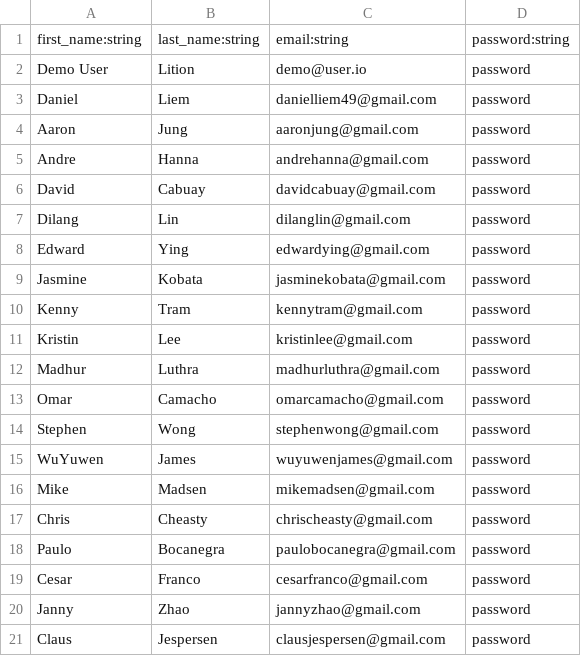
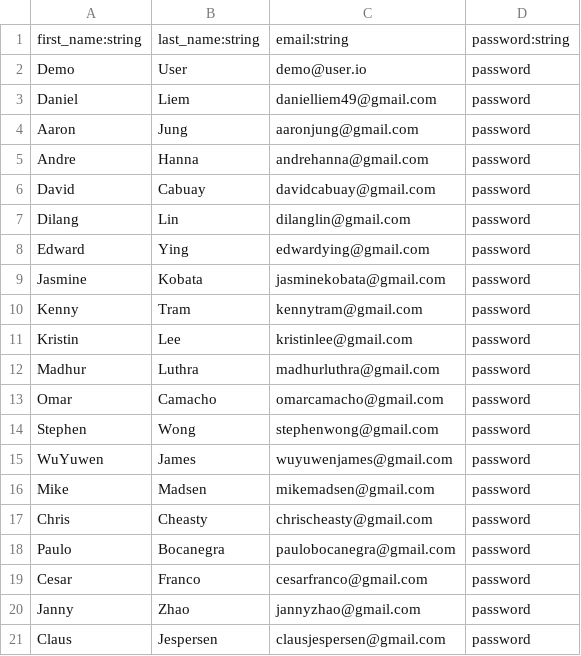
Before and after one commit to danielliem49/Pathfinder, a CSV file: db/seed_files/1_users_seeds.csv, drawn as a sheet.

```diff
--- a/db/seed_files/1_users_seeds.csv
+++ b/db/seed_files/1_users_seeds.csv
@@ -1,3 +1,3 @@
 first_name:string,last_name:string,email:string,password:string
-Demo User,Lition,demo@user.io,password
+Demo,User,demo@user.io,password
 Daniel,Liem,danielliem49@gmail.com,password
```
Also changed, not shown: db/seed_files/3_trails_seeds.csv, 23 other files.
